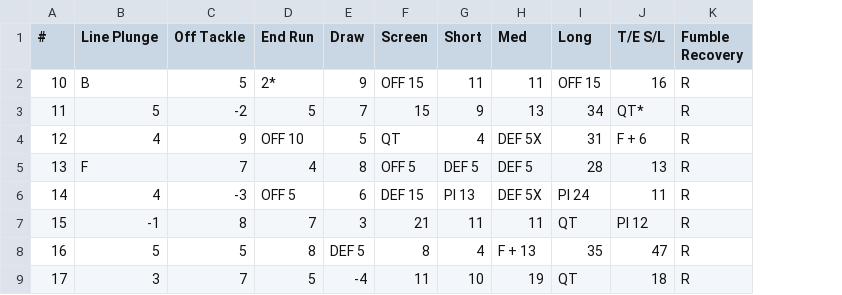
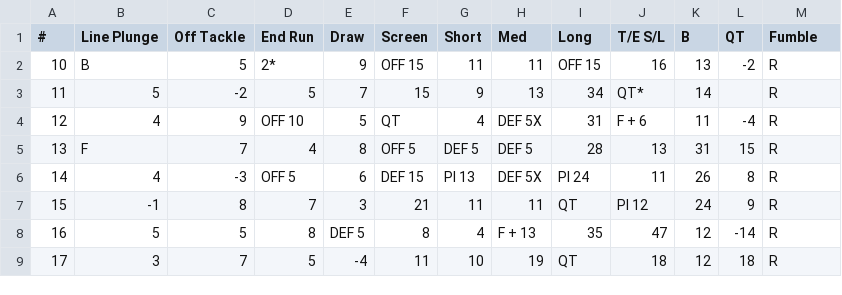
Before and after one commit to rtulloh/paydirt, a CSV file: seasons/1983/Seahawks/offense.csv, drawn as a sheet; only a part is shown; addresses are those after the commit; the diff names each change by its address in the sheet, - before the commit and + after, or states it on an @@ line.

Commit message:
Add B and QT columns to all offense.csv files
- Extract Breakaway (B) and QB Time (QT) data from XLS source files
- Update 16 teams that were missing these columns:
  49ers, Bears, Browns, Chiefs, Giants, Lions, Oilers, Packers,
  Patriots, Raiders, Rams, Redskins, Saints, Seahawks, Steelers, Vikings
- All 28 teams now have consistent 13-column offense.csv format:
  #,Line Plunge,Off Tackle,End Run,Draw,Screen,Short,Med,Long,T/E S/L,B,QT,Fumble
- Fix nested tuple bug in computer_ai.py _fourth_down_decision
- Add traceback output to run_all_games.py for debugging

```diff
--- a/seasons/1983/Seahawks/offense.csv
+++ b/seasons/1983/Seahawks/offense.csv
+column K (B), rows 2-9: 13 | 14 | 11 | 31 | 26 | 24 | 12 | 12
+column L (QT), rows 2-9: -2 |  | -4 | 15 | 8 | 9 | -14 | 18
-M1: Fumble Recovery
+M1: Fumble
```
Also changed, not shown: seasons/1983/Giants/offense.csv, seasons/1983/Packers/offense.csv, 15 other files.
